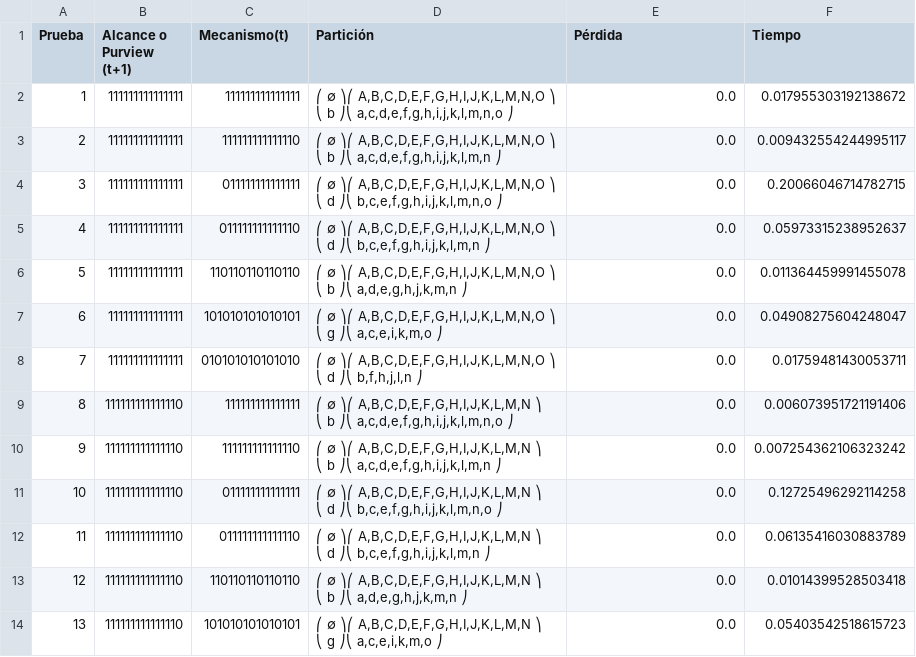
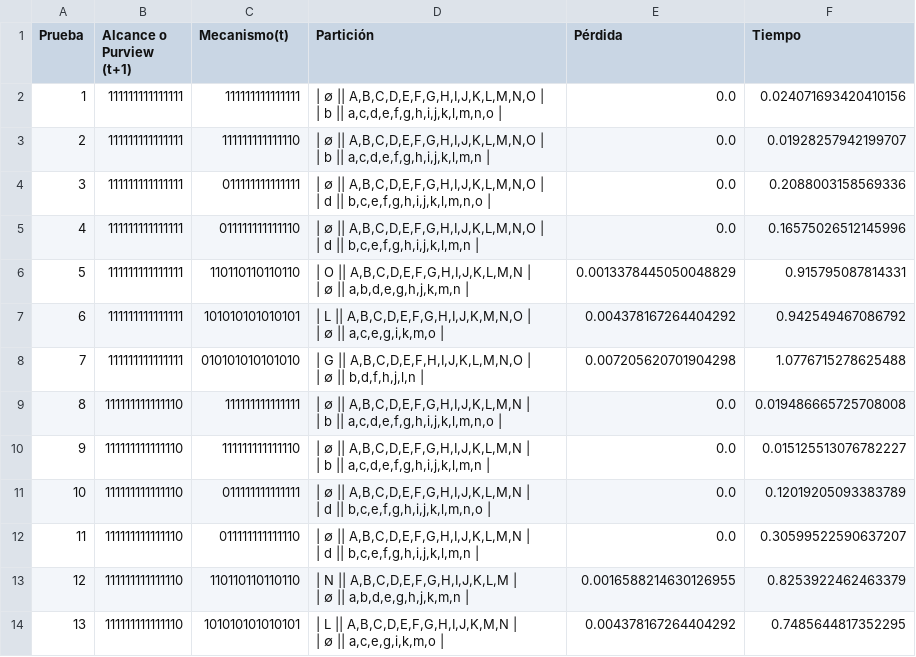
Before and after one commit to Camila-Giraldo/analisis-project-20261, a CSV file: QNodes/src/networks/output/S15A.csv, drawn as a sheet; only a part is shown; the diff covers the shown part only.

```diff
--- a/QNodes/src/networks/output/S15A.csv
+++ b/QNodes/src/networks/output/S15A.csv
@@ -1,40 +1,40 @@
 Prueba,Alcance o Purview (t+1),Mecanismo(t),Partición,Pérdida,Tiempo
-1,111111111111111,111111111111111,"⎛ ∅ ⎞⎛ A,B,C,D,E,F,G,H,I,J,K,L,M,N,O ⎞
-⎝ b ⎠⎝  a,c,d,e,f,g,h,i,j,k,l,m,n,o  ⎠
-",0.0,0.017955303192138672
-2,111111111111111,111111111111110,"⎛ ∅ ⎞⎛ A,B,C,D,E,F,G,H,I,J,K,L,M,N,O ⎞
-⎝ b ⎠⎝   a,c,d,e,f,g,h,i,j,k,l,m,n   ⎠
-",0.0,0.009432554244995117
-3,111111111111111,011111111111111,"⎛ ∅ ⎞⎛ A,B,C,D,E,F,G,H,I,J,K,L,M,N,O ⎞
-⎝ d ⎠⎝   b,c,e,f,g,h,i,j,k,l,m,n,o   ⎠
-",0.0,0.20066046714782715
-4,111111111111111,011111111111110,"⎛ ∅ ⎞⎛ A,B,C,D,E,F,G,H,I,J,K,L,M,N,O ⎞
-⎝ d ⎠⎝    b,c,e,f,g,h,i,j,k,l,m,n    ⎠
-",0.0,0.05973315238952637
-5,111111111111111,110110110110110,"⎛ ∅ ⎞⎛ A,B,C,D,E,F,G,H,I,J,K,L,M,N,O ⎞
-⎝ b ⎠⎝       a,d,e,g,h,j,k,m,n       ⎠
-",0.0,0.011364459991455078
-6,111111111111111,101010101010101,"⎛ ∅ ⎞⎛ A,B,C,D,E,F,G,H,I,J,K,L,M,N,O ⎞
-⎝ g ⎠⎝         a,c,e,i,k,m,o         ⎠
-",0.0,0.04908275604248047
-7,111111111111111,010101010101010,"⎛ ∅ ⎞⎛ A,B,C,D,E,F,G,H,I,J,K,L,M,N,O ⎞
-⎝ d ⎠⎝          b,f,h,j,l,n          ⎠
-",0.0,0.01759481430053711
-8,111111111111110,111111111111111,"⎛ ∅ ⎞⎛ A,B,C,D,E,F,G,H,I,J,K,L,M,N ⎞
-⎝ b ⎠⎝ a,c,d,e,f,g,h,i,j,k,l,m,n,o ⎠
-",0.0,0.006073951721191406
-9,111111111111110,111111111111110,"⎛ ∅ ⎞⎛ A,B,C,D,E,F,G,H,I,J,K,L,M,N ⎞
-⎝ b ⎠⎝  a,c,d,e,f,g,h,i,j,k,l,m,n  ⎠
-",0.0,0.007254362106323242
-10,111111111111110,011111111111111,"⎛ ∅ ⎞⎛ A,B,C,D,E,F,G,H,I,J,K,L,M,N ⎞
-⎝ d ⎠⎝  b,c,e,f,g,h,i,j,k,l,m,n,o  ⎠
-",0.0,0.12725496292114258
-11,111111111111110,011111111111110,"⎛ ∅ ⎞⎛ A,B,C,D,E,F,G,H,I,J,K,L,M,N ⎞
-⎝ d ⎠⎝   b,c,e,f,g,h,i,j,k,l,m,n   ⎠
-",0.0,0.06135416030883789
-12,111111111111110,110110110110110,"⎛ ∅ ⎞⎛ A,B,C,D,E,F,G,H,I,J,K,L,M,N ⎞
-⎝ b ⎠⎝      a,d,e,g,h,j,k,m,n      ⎠
-",0.0,0.01014399528503418
-13,111111111111110,101010101010101,"⎛ ∅ ⎞⎛ A,B,C,D,E,F,G,H,I,J,K,L,M,N ⎞
-⎝ g ⎠⎝        a,c,e,i,k,m,o        ⎠
-",0.0,0.05403542518615723
+1,111111111111111,111111111111111,"| ∅ || A,B,C,D,E,F,G,H,I,J,K,L,M,N,O |
+| b || a,c,d,e,f,g,h,i,j,k,l,m,n,o |
+",0.0,0.024071693420410156
+2,111111111111111,111111111111110,"| ∅ || A,B,C,D,E,F,G,H,I,J,K,L,M,N,O |
+| b || a,c,d,e,f,g,h,i,j,k,l,m,n |
+",0.0,0.01928257942199707
+3,111111111111111,011111111111111,"| ∅ || A,B,C,D,E,F,G,H,I,J,K,L,M,N,O |
+| d || b,c,e,f,g,h,i,j,k,l,m,n,o |
+",0.0,0.2088003158569336
+4,111111111111111,011111111111110,"| ∅ || A,B,C,D,E,F,G,H,I,J,K,L,M,N,O |
+| d || b,c,e,f,g,h,i,j,k,l,m,n |
+",0.0,0.16575026512145996
+5,111111111111111,110110110110110,"| O || A,B,C,D,E,F,G,H,I,J,K,L,M,N |
+| ∅ || a,b,d,e,g,h,j,k,m,n |
+",0.0013378445050048829,0.915795087814331
+6,111111111111111,101010101010101,"| L || A,B,C,D,E,F,G,H,I,J,K,M,N,O |
+| ∅ || a,c,e,g,i,k,m,o |
+",0.004378167264404292,0.942549467086792
+7,111111111111111,010101010101010,"| G || A,B,C,D,E,F,H,I,J,K,L,M,N,O |
+| ∅ || b,d,f,h,j,l,n |
+",0.007205620701904298,1.0776715278625488
+8,111111111111110,111111111111111,"| ∅ || A,B,C,D,E,F,G,H,I,J,K,L,M,N |
+| b || a,c,d,e,f,g,h,i,j,k,l,m,n,o |
+",0.0,0.019486665725708008
+9,111111111111110,111111111111110,"| ∅ || A,B,C,D,E,F,G,H,I,J,K,L,M,N |
+| b || a,c,d,e,f,g,h,i,j,k,l,m,n |
+",0.0,0.015125513076782227
+10,111111111111110,011111111111111,"| ∅ || A,B,C,D,E,F,G,H,I,J,K,L,M,N |
+| d || b,c,e,f,g,h,i,j,k,l,m,n,o |
+",0.0,0.12019205093383789
+11,111111111111110,011111111111110,"| ∅ || A,B,C,D,E,F,G,H,I,J,K,L,M,N |
+| d || b,c,e,f,g,h,i,j,k,l,m,n |
+",0.0,0.30599522590637207
+12,111111111111110,110110110110110,"| N || A,B,C,D,E,F,G,H,I,J,K,L,M |
+| ∅ || a,b,d,e,g,h,j,k,m,n |
+",0.0016588214630126955,0.8253922462463379
+13,111111111111110,101010101010101,"| L || A,B,C,D,E,F,G,H,I,J,K,M,N |
+| ∅ || a,c,e,g,i,k,m,o |
+",0.004378167264404292,0.7485644817352295
```
Also changed, not shown: 90 edited cells elsewhere in this file, QNodes/src/networks/output/S10A.csv, 14 other files.
